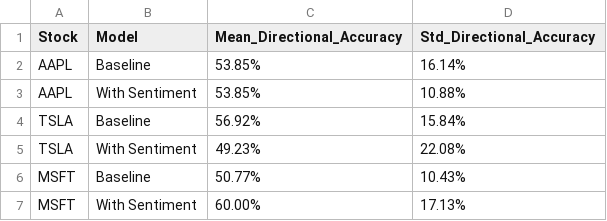
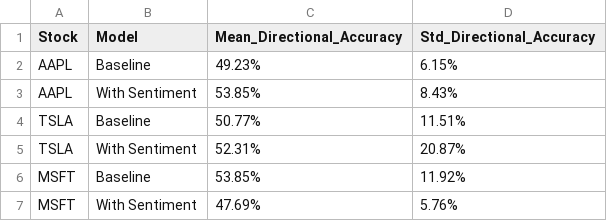
Before and after one commit to Leo-Chang12/Stock-Price-Prediction, a CSV file: directional_accuracy_results.csv, drawn as a sheet.

```diff
--- a/directional_accuracy_results.csv
+++ b/directional_accuracy_results.csv
@@ -1,7 +1,7 @@
 Stock,Model,Mean_Directional_Accuracy,Std_Directional_Accuracy
-AAPL,Baseline,53.85%,16.14%
-AAPL,With Sentiment,53.85%,10.88%
-TSLA,Baseline,56.92%,15.84%
-TSLA,With Sentiment,49.23%,22.08%
-MSFT,Baseline,50.77%,10.43%
-MSFT,With Sentiment,60.00%,17.13%
+AAPL,Baseline,49.23%,6.15%
+AAPL,With Sentiment,53.85%,8.43%
+TSLA,Baseline,50.77%,11.51%
+TSLA,With Sentiment,52.31%,20.87%
+MSFT,Baseline,53.85%,11.92%
+MSFT,With Sentiment,47.69%,5.76%
```
Also changed, not shown: feature_importance_results.csv, 6 other files.
